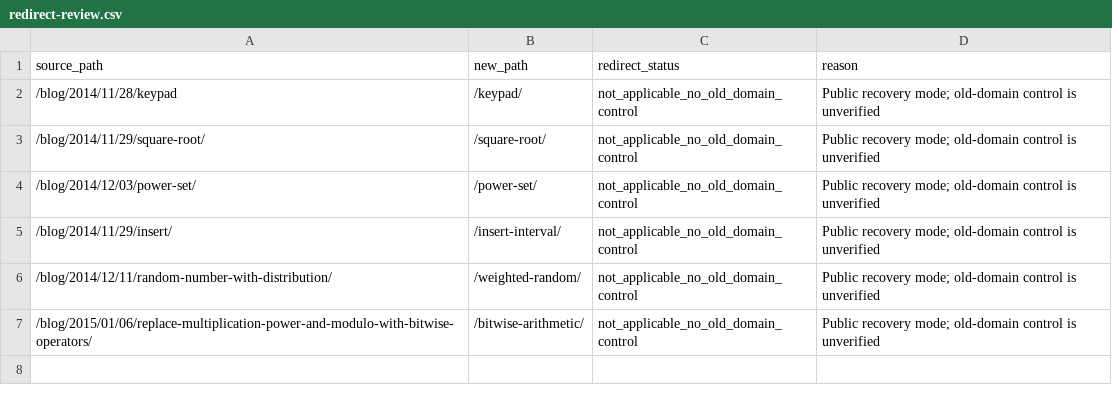
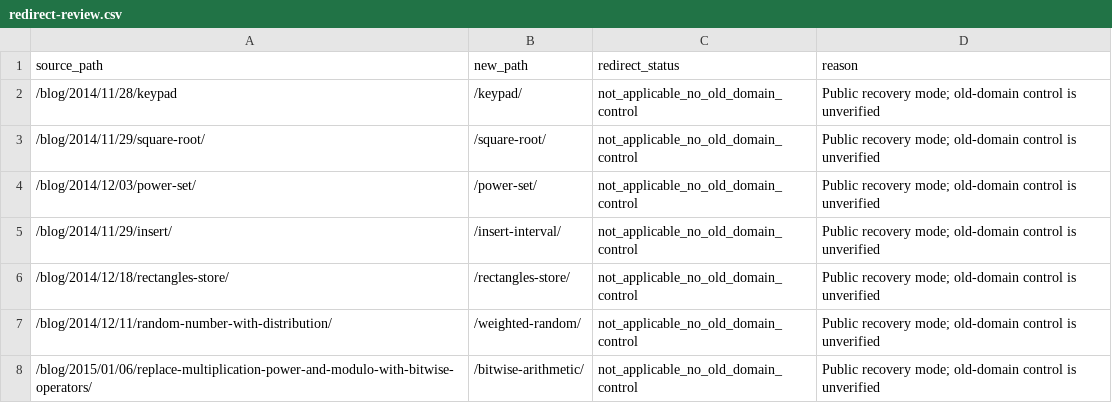
Before and after one commit to jazfox-cloud/algodrills, a CSV file: boilerplate/data/redirect-review.csv, drawn as a sheet; the diff names each change by its address in the sheet, - before the commit and + after, or states it on an @@ line.

```diff
--- a/boilerplate/data/redirect-review.csv
+++ b/boilerplate/data/redirect-review.csv
+row 6: /blog/2014/12/18/rectangles-store/ | /rectangles-store/ | not_applicable_no_old_domain_control | Public recovery mode; old-domain control is unverified
```
Also changed, not shown: boilerplate/data/backlog.csv, boilerplate/data/url-inventory.csv, 16 other files.
